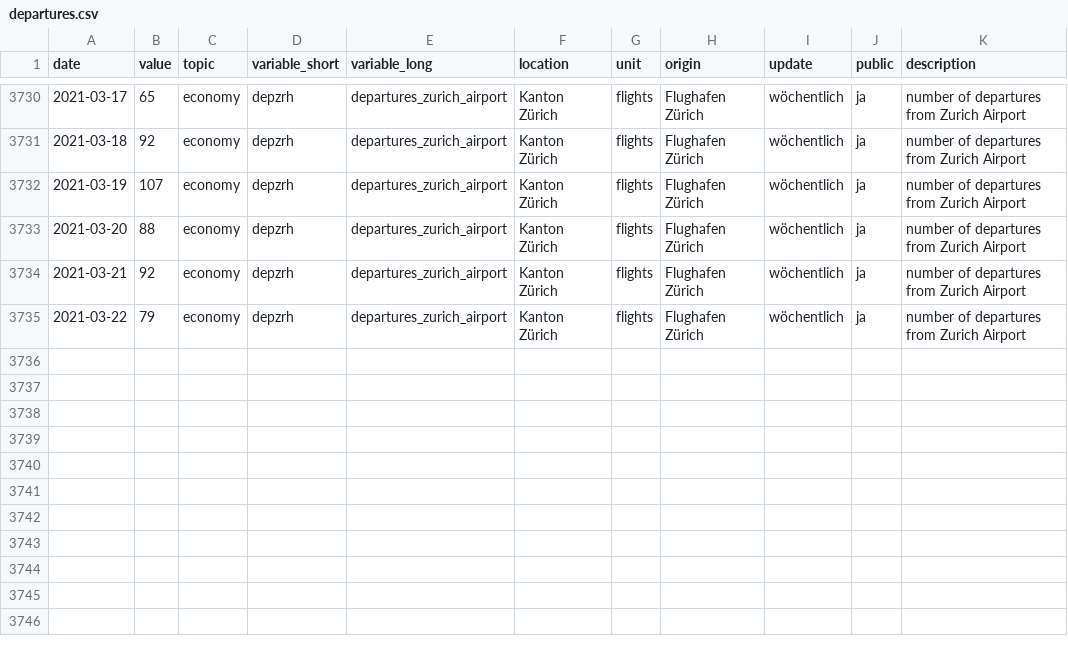
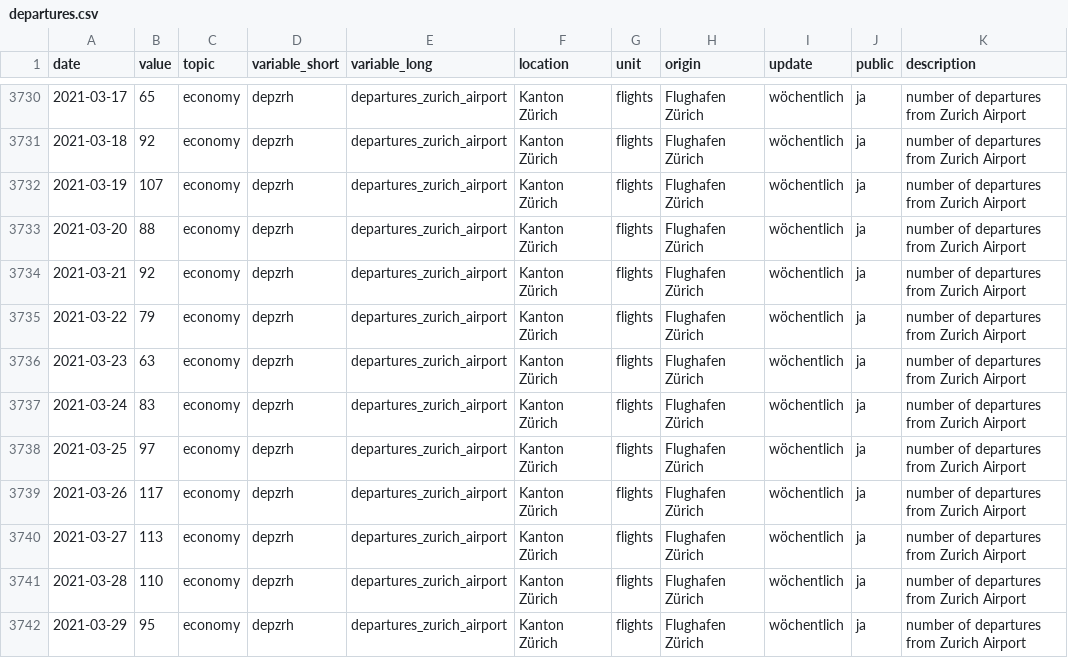
Before and after one commit to statistikZH/covid19monitoring_economy_FlightTraffic, a CSV file: old/departures.csv, drawn as a sheet; only a part is shown, gaps mark what is left out.

```diff
--- a/old/departures.csv
+++ b/old/departures.csv
@@ -3735 +3735,8 @@
 2021-03-22,79,"economy","depzrh","departures_zurich_airport","Kanton Zürich","flights","Flughafen Zürich","wöchentlich","ja","number of departures from Zurich Airport"
+2021-03-23,63,"economy","depzrh","departures_zurich_airport","Kanton Zürich","flights","Flughafen Zürich","wöchentlich","ja","number of departures from Zurich Airport"
+2021-03-24,83,"economy","depzrh","departures_zurich_airport","Kanton Zürich","flights","Flughafen Zürich","wöchentlich","ja","number of departures from Zurich Airport"
+2021-03-25,97,"economy","depzrh","departures_zurich_airport","Kanton Zürich","flights","Flughafen Zürich","wöchentlich","ja","number of departures from Zurich Airport"
+2021-03-26,117,"economy","depzrh","departures_zurich_airport","Kanton Zürich","flights","Flughafen Zürich","wöchentlich","ja","number of departures from Zurich Airport"
+2021-03-27,113,"economy","depzrh","departures_zurich_airport","Kanton Zürich","flights","Flughafen Zürich","wöchentlich","ja","number of departures from Zurich Airport"
+2021-03-28,110,"economy","depzrh","departures_zurich_airport","Kanton Zürich","flights","Flughafen Zürich","wöchentlich","ja","number of departures from Zurich Airport"
+2021-03-29,95,"economy","depzrh","departures_zurich_airport","Kanton Zürich","flights","Flughafen Zürich","wöchentlich","ja","number of departures from Zurich Airport"
```
Also changed, not shown: Economy_FlightTraffic.csv, old/arrivals.csv, 1 other file.
